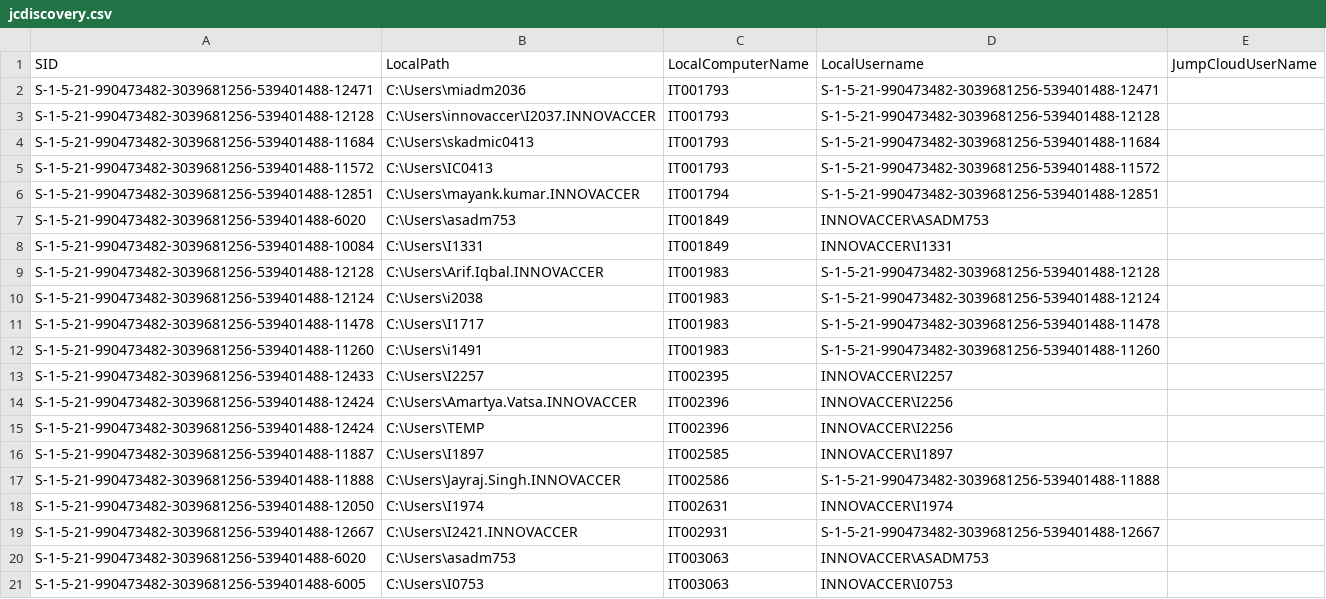
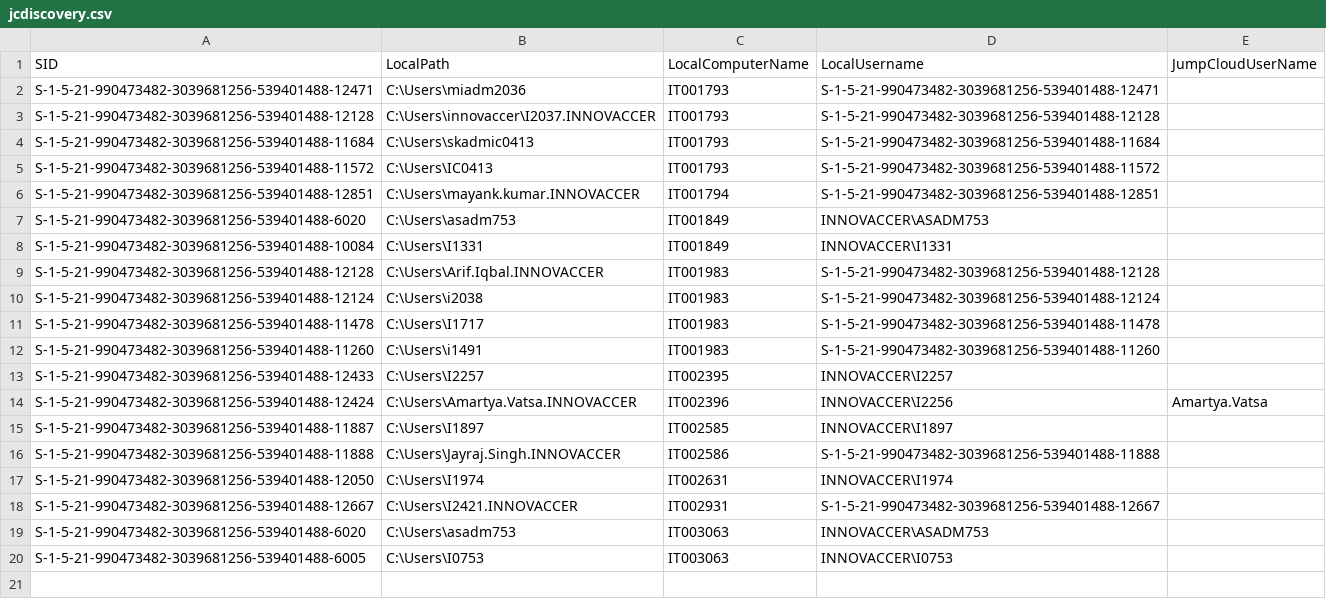
Before and after one commit to savinways/JumpCloud-ADMU-Discovery, a CSV file: jcdiscovery.csv, drawn as a sheet.

Commit message:
Update jcdiscovery.csv

```diff
--- a/jcdiscovery.csv
+++ b/jcdiscovery.csv
@@ -13,4 +13,3 @@
 "S-1-5-21-990473482-3039681256-539401488-12433","C:\Users\I2257","IT002395","INNOVACCER\I2257",""
-"S-1-5-21-990473482-3039681256-539401488-12424","C:\Users\Amartya.Vatsa.INNOVACCER","IT002396","INNOVACCER\I2256",""
-"S-1-5-21-990473482-3039681256-539401488-12424","C:\Users\TEMP","IT002396","INNOVACCER\I2256",""
+"S-1-5-21-990473482-3039681256-539401488-12424","C:\Users\Amartya.Vatsa.INNOVACCER","IT002396","INNOVACCER\I2256","Amartya.Vatsa"
 "S-1-5-21-990473482-3039681256-539401488-11887","C:\Users\I1897","IT002585","INNOVACCER\I1897",""
```
